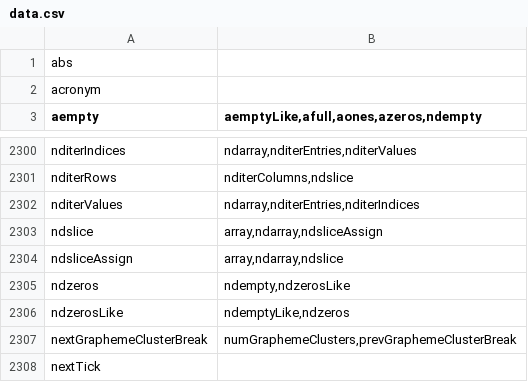
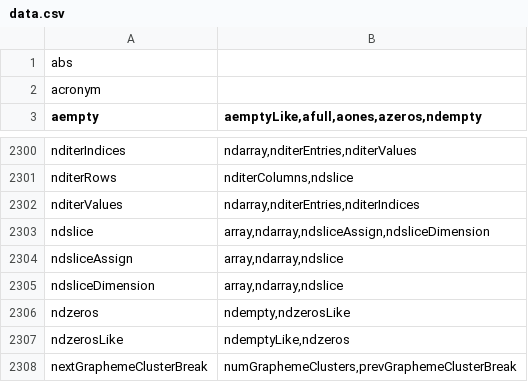
Before and after one commit to stdlib-js/namespace-alias2related, a CSV file: data/data.csv, drawn as a sheet; only a part is shown, gaps mark what is left out; the shorter side is filled out with more unchanged rows.

```diff
--- a/data/data.csv
+++ b/data/data.csv
@@ -2302,4 +2302,5 @@ nditerRows,"nditerColumns,ndslice"
 nditerValues,"ndarray,nditerEntries,nditerIndices"
-ndslice,"array,ndarray,ndsliceAssign"
+ndslice,"array,ndarray,ndsliceAssign,ndsliceDimension"
 ndsliceAssign,"array,ndarray,ndslice"
+ndsliceDimension,"array,ndarray,ndslice"
 ndzeros,"ndempty,ndzerosLike"
```
Also changed, not shown: 4 other files.
